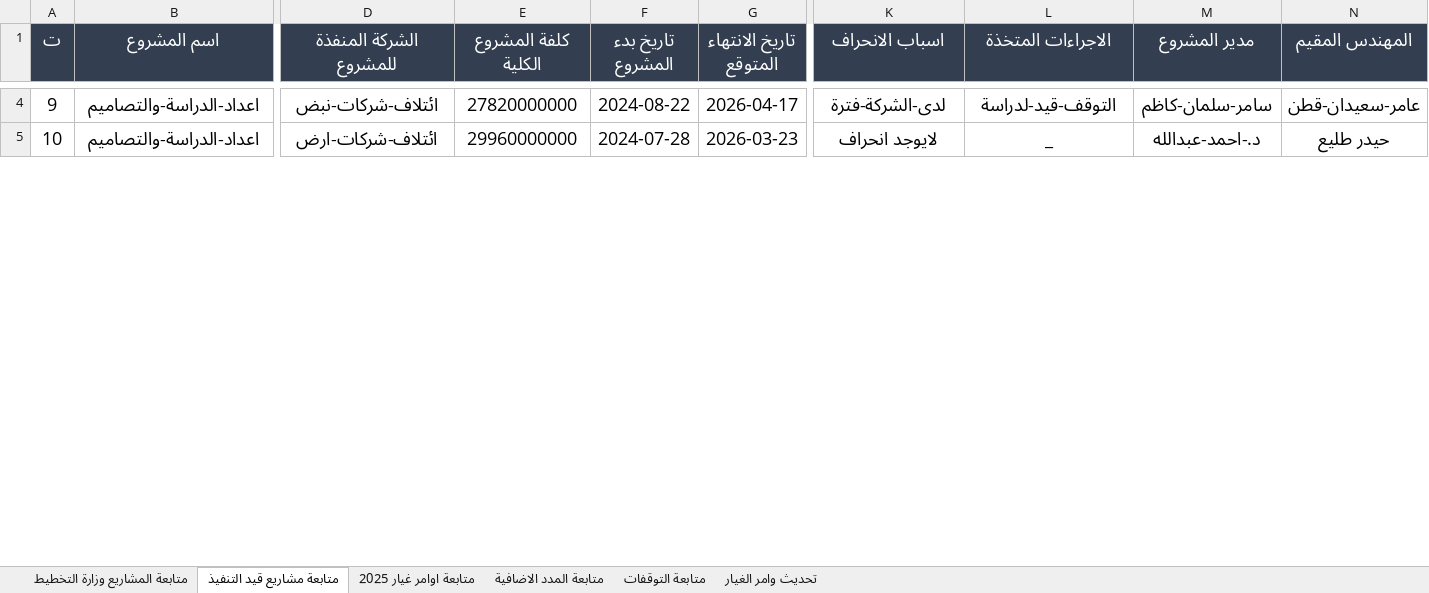
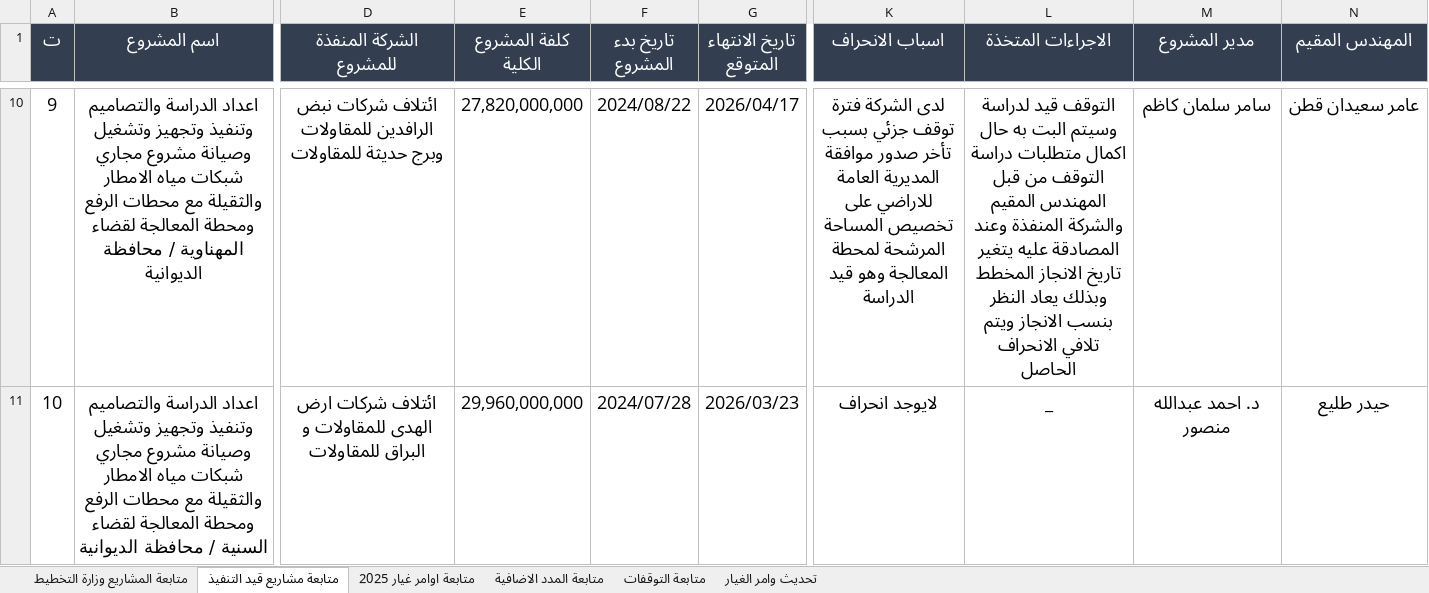
Before and after one commit to gmoch-g/mochmoch, an Excel workbook: data.xlsx, sheet متابعة مشاريع قيد التنفيذ, drawn as a sheet; only a part is shown, gaps mark what is left out; values as stored, in another font and other column widths than the file's, no borders; table styles not drawn; addresses are those after the commit; the diff covers the shown part only; the diff names each change by its address in the sheet, - before the commit and + after, or states it on an @@ line.

```diff
--- a/data.xlsx (sheet متابعة مشاريع قيد التنفيذ)
+++ b/data.xlsx (sheet متابعة مشاريع قيد التنفيذ)
-B10 (اسم المشروع): اعداد-الدراسة-والتصاميم
+B10 (اسم المشروع): اعداد الدراسة والتصاميم وتنفيذ وتجهيز وتشغيل وصيانة مشروع مجاري شبكات مياه الامطار والثقيلة مع محطات الرفع ومحطة المعالجة لقضاء المهناوية / محافظة الديوانية
-D10 (الشركة المنفذة للمشروع): ائتلاف-شركات-نبض
+D10 (الشركة المنفذة للمشروع): ائتلاف شركات نبض الرافدين للمقاولات وبرج حديثة للمقاولات
-E10 (كلفة المشروع الكلية): 27820000000
+E10 (كلفة المشروع الكلية): 27,820,000,000
-F10 (تاريخ بدء المشروع): 2024-08-22
+F10 (تاريخ بدء المشروع): 2024/08/22
-G10 (تاريخ الانتهاء المتوقع): 2026-04-17
+G10 (تاريخ الانتهاء المتوقع): 2026/04/17
-K10 (اسباب الانحراف): لدى-الشركة-فترة
+K10 (اسباب الانحراف): لدى الشركة فترة توقف جزئي بسبب تأخر صدور موافقة المديرية العامة للاراضي على تخصيص المساحة المرشحة لمحطة المعالجة وهو قيد الدراسة
-L10 (الاجراءات المتخذة): التوقف-قيد-لدراسة
+L10 (الاجراءات المتخذة): التوقف قيد لدراسة وسيتم البت به حال اكمال متطلبات دراسة التوقف من قبل المهندس المقيم والشركة المنفذة وعند المصادقة عليه يتغير تاريخ الانجاز المخطط وبذلك يعاد النظر بنسب الانجاز ويتم تلافي الانحراف الحاصل
-M10 (مدير المشروع): سامر-سلمان-كاظم
+M10 (مدير المشروع): سامر سلمان كاظم
-N10 (المهندس المقيم): عامر-سعيدان-قطن
+N10 (المهندس المقيم): عامر سعيدان قطن
-B11 (اسم المشروع): اعداد-الدراسة-والتصاميم
+B11 (اسم المشروع): اعداد الدراسة والتصاميم وتنفيذ وتجهيز وتشغيل وصيانة مشروع مجاري شبكات مياه الامطار والثقيلة مع محطات الرفع ومحطة المعالجة لقضاء السنية / محافظة الديوانية
-D11 (الشركة المنفذة للمشروع): ائتلاف-شركات-ارض
+D11 (الشركة المنفذة للمشروع): ائتلاف شركات ارض الهدى للمقاولات و البراق للمقاولات
-E11 (كلفة المشروع الكلية): 29960000000
+E11 (كلفة المشروع الكلية): 29,960,000,000
-F11 (تاريخ بدء المشروع): 2024-07-28
+F11 (تاريخ بدء المشروع): 2024/07/28
-G11 (تاريخ الانتهاء المتوقع): 2026-03-23
+G11 (تاريخ الانتهاء المتوقع): 2026/03/23
-M11 (مدير المشروع): د.-احمد-عبدالله
+M11 (مدير المشروع): د. احمد عبدالله منصور
```
Also changed, not shown: 6 added rows, 3 removed rows and 264 edited cells elsewhere in this sheet, sheet تحديث وامر الغيار, sheet متابعة المشاريع وزارة التخطيط, sheet متابعة التوقفات, sheet متابعة اوامر غيار 2025, hidden cells, 2 other files.
